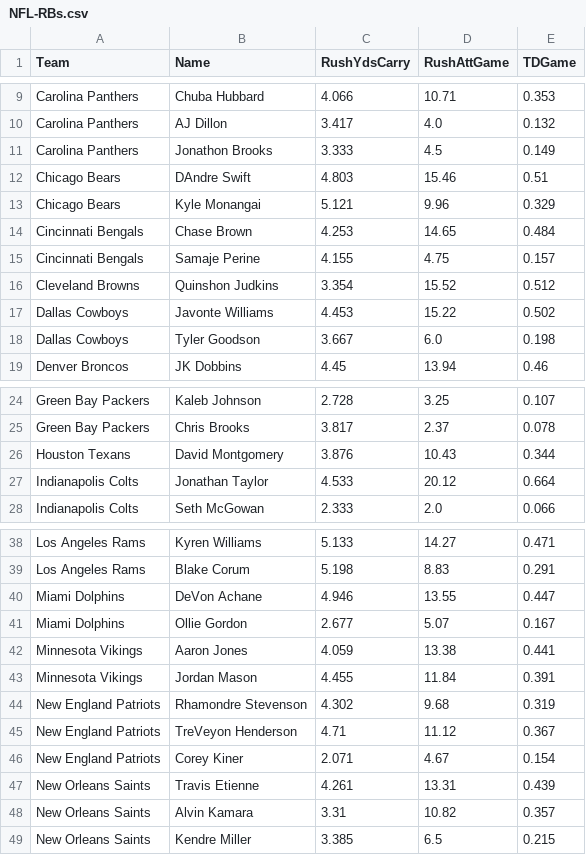
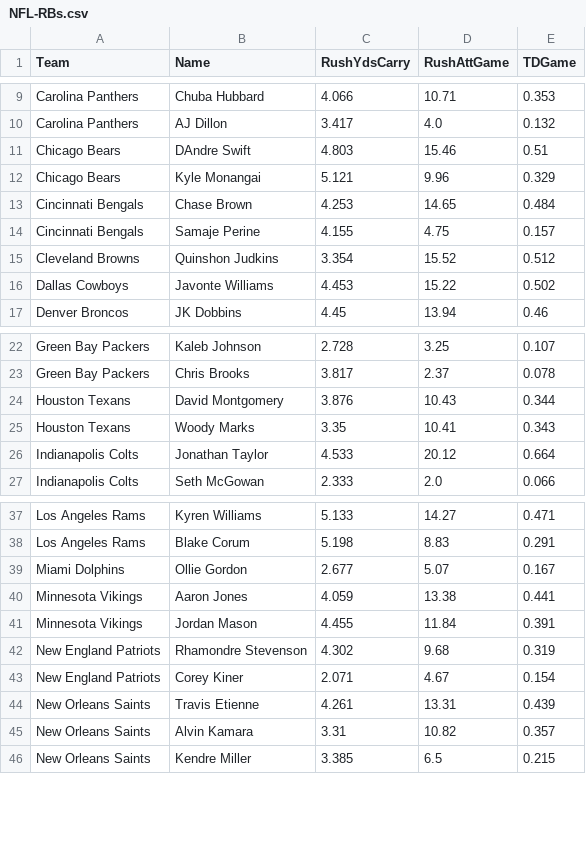
Before and after one commit to jack-simon4/jacks-models, a CSV file: src/assets/NFL-RBs.csv, drawn as a sheet; only a part is shown, gaps mark what is left out.

```diff
--- a/src/assets/NFL-RBs.csv
+++ b/src/assets/NFL-RBs.csv
@@ -10,3 +10,2 @@ Carolina Panthers,Chuba Hubbard,4.066,10.71,0.353
 Carolina Panthers,AJ Dillon,3.417,4.0,0.132
-Carolina Panthers,Jonathon Brooks,3.333,4.5,0.149
 Chicago Bears,DAndre Swift,4.803,15.46,0.51
@@ -17,3 +16,2 @@ Cleveland Browns,Quinshon Judkins,3.354,15.52,0.512
 Dallas Cowboys,Javonte Williams,4.453,15.22,0.502
-Dallas Cowboys,Tyler Goodson,3.667,6.0,0.198
 Denver Broncos,JK Dobbins,4.45,13.94,0.46
@@ -26,2 +24,3 @@ Green Bay Packers,Chris Brooks,3.817,2.37,0.078
 Houston Texans,David Montgomery,3.876,10.43,0.344
+Houston Texans,Woody Marks,3.35,10.41,0.343
 Indianapolis Colts,Jonathan Taylor,4.533,20.12,0.664
@@ -39,3 +38,2 @@ Los Angeles Rams,Kyren Williams,5.133,14.27,0.471
 Los Angeles Rams,Blake Corum,5.198,8.83,0.291
-Miami Dolphins,DeVon Achane,4.946,13.55,0.447
 Miami Dolphins,Ollie Gordon,2.677,5.07,0.167
@@ -44,3 +42,2 @@ Minnesota Vikings,Jordan Mason,4.455,11.84,0.391
 New England Patriots,Rhamondre Stevenson,4.302,9.68,0.319
-New England Patriots,TreVeyon Henderson,4.71,11.12,0.367
 New England Patriots,Corey Kiner,2.071,4.67,0.154
```
Also changed, not shown: src/assets/NCAAF-Teams.csv, 4 other files.
